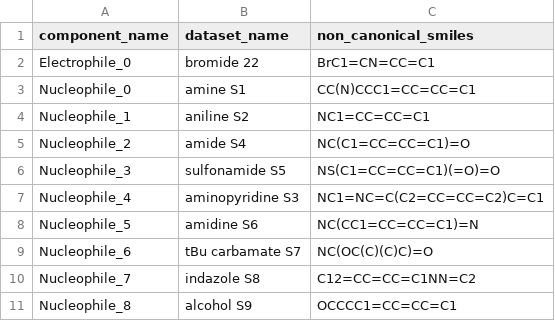
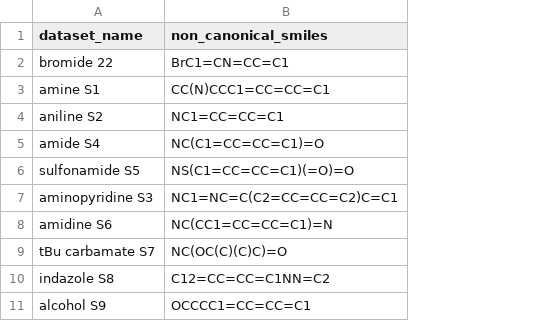
Before and after one commit to open-reaction-database/ord-schema, a CSV file: examples/1_Santanilla_Nanomole_HTE/experiment_2_molecules.csv, drawn as a sheet; only a part is shown; the diff names each change by its address in the sheet, - before the commit and + after, or states it on an @@ line.

Commit message:
Address first reviews; remove unused code; clean SMILES dictionary

```diff
--- a/examples/1_Santanilla_Nanomole_HTE/experiment_2_molecules.csv
+++ b/examples/1_Santanilla_Nanomole_HTE/experiment_2_molecules.csv
-column A (component_name), rows 2-11: Electrophile_0 | Nucleophile_0 | Nucleophile_1 | Nucleophile_2 | Nucleophile_3 | Nucleophile_4 | Nucleophile_5 | Nucleophile_6 | Nucleophile_7 | Nucleophile_8
```
Also changed, not shown: 2 other files.
